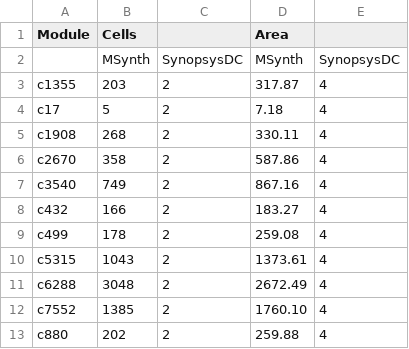
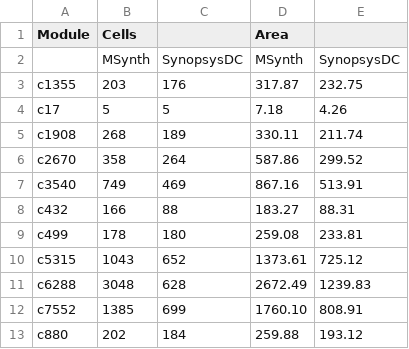
Before and after one commit to cornell-zhang/eqmap, a CSV file: ece6745/data/results.csv, drawn as a sheet.

Commit message:
add synopsys data

```diff
--- a/ece6745/data/results.csv
+++ b/ece6745/data/results.csv
@@ -2,12 +2,12 @@ Module,Cells,,Area,
  ,MSynth,SynopsysDC,MSynth,SynopsysDC
-c1355, 203, 2, 317.87, 4
-c17, 5, 2, 7.18, 4
-c1908, 268, 2, 330.11, 4
-c2670, 358, 2, 587.86, 4
-c3540, 749, 2, 867.16, 4
-c432, 166, 2, 183.27, 4
-c499, 178, 2, 259.08, 4
-c5315, 1043, 2, 1373.61, 4
-c6288, 3048, 2, 2672.49, 4
-c7552, 1385, 2, 1760.10, 4
-c880, 202, 2, 259.88, 4
+c1355, 203, 176, 317.87, 232.75
+c17, 5, 5, 7.18, 4.26
+c1908, 268, 189, 330.11, 211.74
+c2670, 358, 264, 587.86, 299.52
+c3540, 749, 469, 867.16, 513.91
+c432, 166, 88, 183.27, 88.31
+c499, 178, 180, 259.08, 233.81
+c5315, 1043, 652, 1373.61, 725.12
+c6288, 3048, 628, 2672.49, 1239.83
+c7552, 1385, 699, 1760.10, 808.91
+c880, 202, 184, 259.88, 193.12
```
